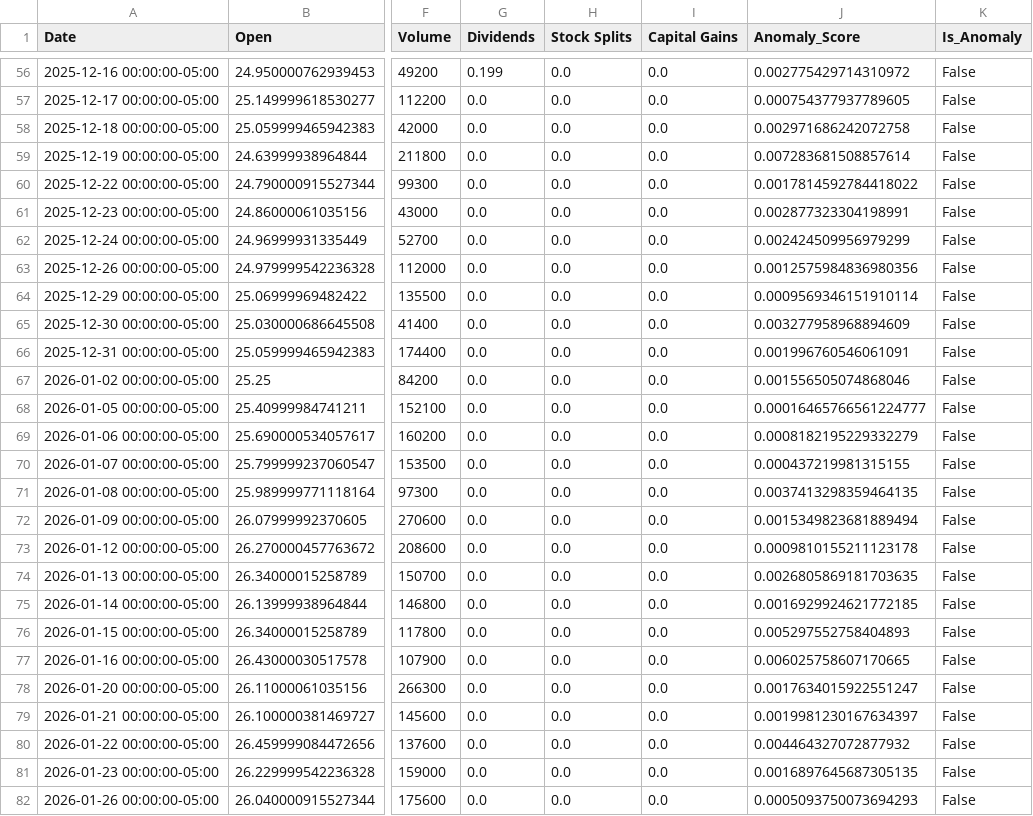
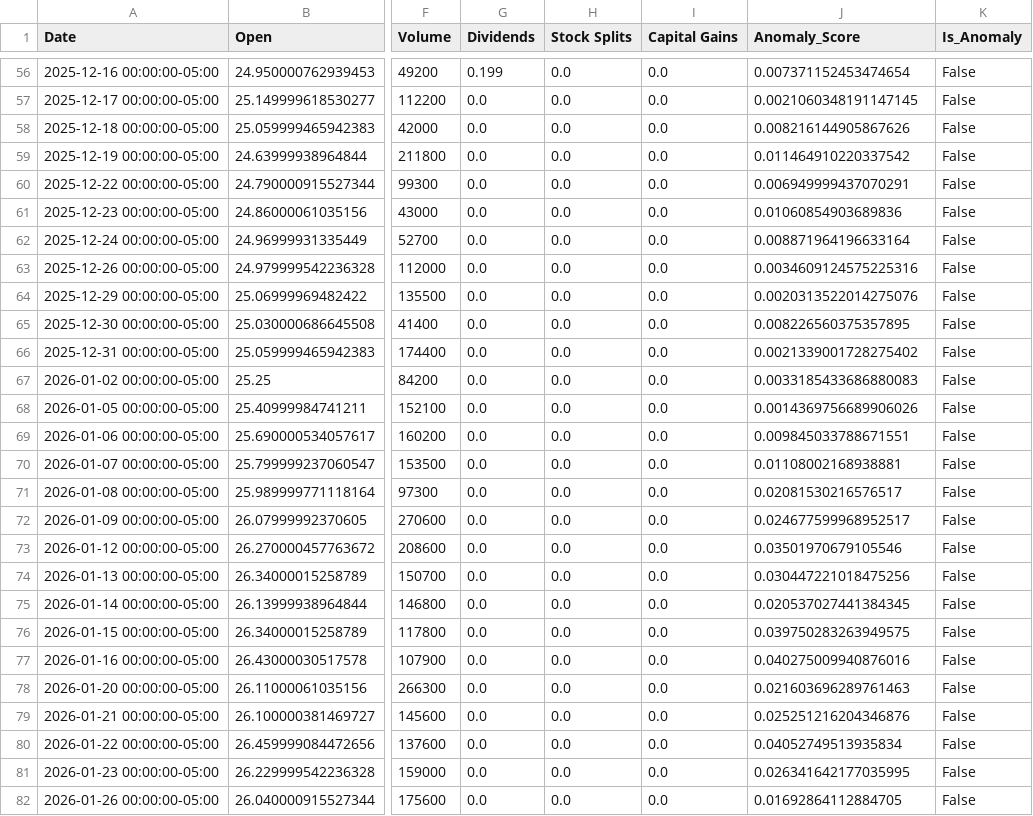
Before and after one commit to NeilR2s/agos, a CSV file: layer2_anomalies.csv, drawn as a sheet; only a part is shown, gaps mark what is left out; the diff covers the shown part only; the diff names each change by its address in the sheet, - before the commit and + after, or states it on an @@ line.

```diff
--- a/layer2_anomalies.csv
+++ b/layer2_anomalies.csv
-J56 (Anomaly_Score): 0.002775429714310972
+J56 (Anomaly_Score): 0.007371152453474654
-J57 (Anomaly_Score): 0.000754377937789605
+J57 (Anomaly_Score): 0.0021060348191147145
-J58 (Anomaly_Score): 0.002971686242072758
+J58 (Anomaly_Score): 0.008216144905867626
-J59 (Anomaly_Score): 0.007283681508857614
+J59 (Anomaly_Score): 0.011464910220337542
-J60 (Anomaly_Score): 0.0017814592784418022
+J60 (Anomaly_Score): 0.006949999437070291
-J61 (Anomaly_Score): 0.002877323304198991
+J61 (Anomaly_Score): 0.01060854903689836
-J62 (Anomaly_Score): 0.002424509956979299
+J62 (Anomaly_Score): 0.008871964196633164
-J63 (Anomaly_Score): 0.0012575984836980356
+J63 (Anomaly_Score): 0.0034609124575225316
-J64 (Anomaly_Score): 0.0009569346151910114
+J64 (Anomaly_Score): 0.0020313522014275076
-J65 (Anomaly_Score): 0.003277958968894609
+J65 (Anomaly_Score): 0.008226560375357895
-J66 (Anomaly_Score): 0.001996760546061091
+J66 (Anomaly_Score): 0.0021339001728275402
-J67 (Anomaly_Score): 0.001556505074868046
+J67 (Anomaly_Score): 0.0033185433686880083
-J68 (Anomaly_Score): 0.00016465766561224777
+J68 (Anomaly_Score): 0.0014369756689906026
-J69 (Anomaly_Score): 0.0008182195229332279
+J69 (Anomaly_Score): 0.009845033788671551
-J70 (Anomaly_Score): 0.000437219981315155
+J70 (Anomaly_Score): 0.01108002168938881
-J71 (Anomaly_Score): 0.0037413298359464135
+J71 (Anomaly_Score): 0.02081530216576517
-J72 (Anomaly_Score): 0.0015349823681889494
+J72 (Anomaly_Score): 0.024677599968952517
-J73 (Anomaly_Score): 0.0009810155211123178
+J73 (Anomaly_Score): 0.03501970679105546
-J74 (Anomaly_Score): 0.0026805869181703635
+J74 (Anomaly_Score): 0.030447221018475256
-J75 (Anomaly_Score): 0.0016929924621772185
+J75 (Anomaly_Score): 0.020537027441384345
-J76 (Anomaly_Score): 0.005297552758404893
+J76 (Anomaly_Score): 0.039750283263949575
-J77 (Anomaly_Score): 0.006025758607170665
+J77 (Anomaly_Score): 0.040275009940876016
-J78 (Anomaly_Score): 0.0017634015922551247
+J78 (Anomaly_Score): 0.021603696289761463
-J79 (Anomaly_Score): 0.0019981230167634397
+J79 (Anomaly_Score): 0.025251216204346876
-J80 (Anomaly_Score): 0.004464327072877932
+J80 (Anomaly_Score): 0.04052749513935834
-J81 (Anomaly_Score): 0.0016897645687305135
+J81 (Anomaly_Score): 0.026341642177035995
-J82 (Anomaly_Score): 0.0005093750073694293
+J82 (Anomaly_Score): 0.01692864112884705
```
Also changed, not shown: 104 edited cells elsewhere in this file, layer3_llm_analysis.csv, layer4_trade_log.csv, 5 other files.
